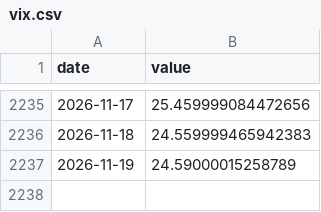
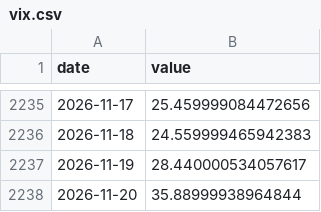
Before and after one commit to cjagadheesh/Freight-Cost-Detection-using-garch-and-catboost, a CSV file: backend/data/raw/vix.csv, drawn as a sheet; only a part is shown, gaps mark what is left out.

```diff
--- a/backend/data/raw/vix.csv
+++ b/backend/data/raw/vix.csv
@@ -2236,2 +2236,3 @@ date,value
 2026-11-18,24.559999465942383
-2026-11-19,24.59000015258789
+2026-11-19,28.440000534057617
+2026-11-20,35.88999938964844
```
Also changed, not shown: backend/data/raw/bdry.csv, backend/data/raw/coal.csv, 29 other files.
